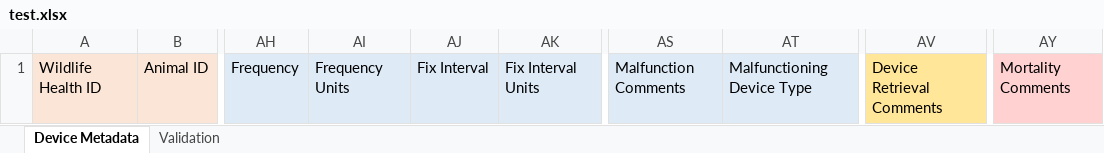
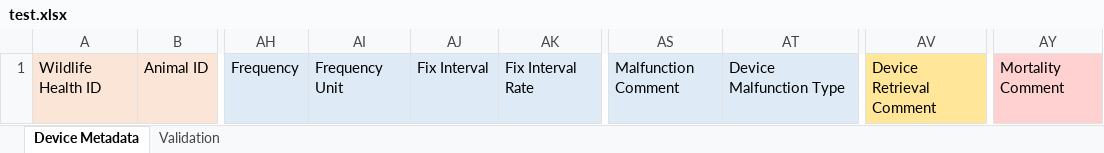
Before and after one commit to bcgov/bctw-api, an Excel workbook: bctw-api/src/import/test.xlsx, sheet Device Metadata, drawn as a sheet; only a part is shown, gaps mark what is left out; values as stored, in another font and other column widths than the file's, no borders; the diff names each change by its address in the sheet, - before the commit and + after, or states it on an @@ line.

```diff
--- a/bctw-api/src/import/test.xlsx (sheet Device Metadata)
+++ b/bctw-api/src/import/test.xlsx (sheet Device Metadata)
-AI1: Frequency Units
+AI1: Frequency Unit
-AK1: Fix Interval Units
+AK1: Fix Interval Rate
-AS1: Malfunction Comments
+AS1: Malfunction Comment
-AT1: Malfunctioning Device Type
+AT1: Device Malfunction Type
-AV1: Device Retrieval Comments
+AV1: Device Retrieval Comment
-AY1: Mortality Comments
+AY1: Mortality Comment
```
Also changed, not shown: sheet Validation, 2 other files.
